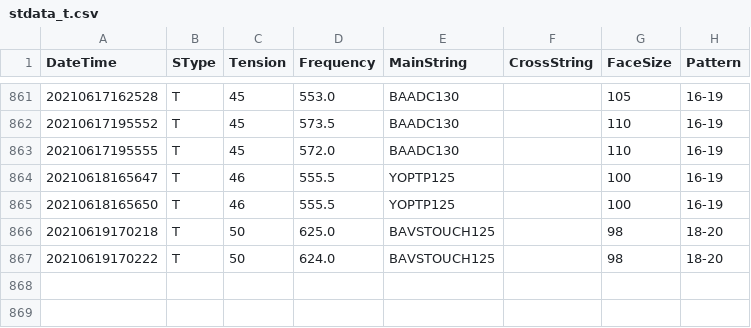
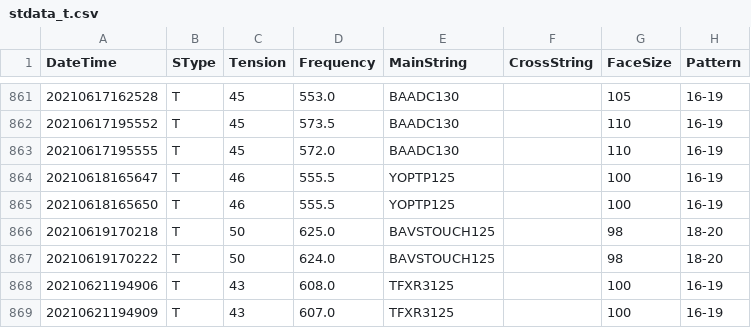
Before and after one commit to sugi-juku/get-tension, a CSV file: stdata_t.csv, drawn as a sheet; only a part is shown, gaps mark what is left out.

```diff
--- a/stdata_t.csv
+++ b/stdata_t.csv
@@ -867 +867,3 @@ DateTime,SType,Tension,Frequency,MainString,CrossString,FaceSize,Pattern
 20210619170222,T,50,624.0,BAVSTOUCH125,,98,18-20
+20210621194906,T,43,608.0,TFXR3125,,100,16-19
+20210621194909,T,43,607.0,TFXR3125,,100,16-19
```
Also changed, not shown: lrcoef01_t.csv, lrdata01_t.csv, 2 other files.
